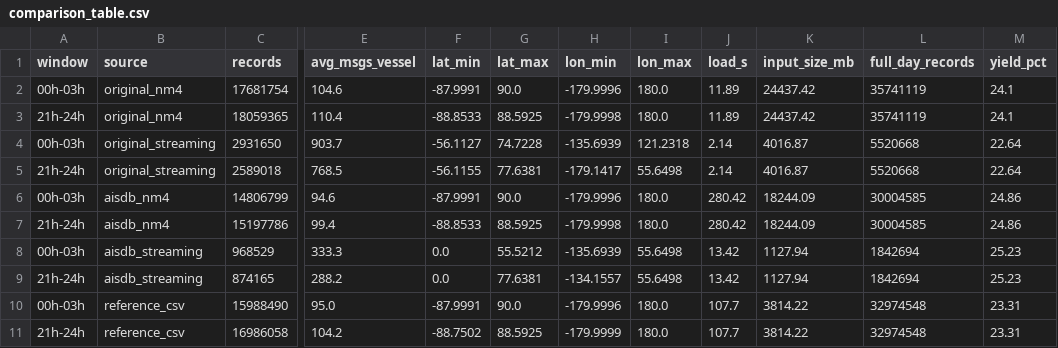
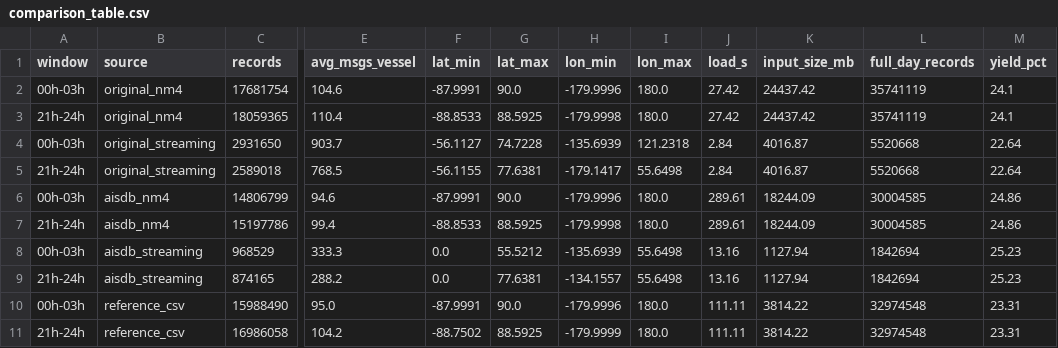
Before and after one commit to wrufay/ais_decode_compare, a CSV file: data/comparison_table.csv, drawn as a sheet; only a part is shown, gaps mark what is left out; the diff names each change by its address in the sheet, - before the commit and + after, or states it on an @@ line.

Commit message:
add comparison and commands

```diff
--- a/data/comparison_table.csv
+++ b/data/comparison_table.csv
-J2:J3 (load_s): 11.89
+J2:J3 (load_s): 27.42
-J4:J5 (load_s): 2.14
+J4:J5 (load_s): 2.84
-J6:J7 (load_s): 280.42
+J6:J7 (load_s): 289.61
-J8:J9 (load_s): 13.42
+J8:J9 (load_s): 13.16
-J10:J11 (load_s): 107.7
+J10:J11 (load_s): 111.11
```
Also changed, not shown: 1 other file.
